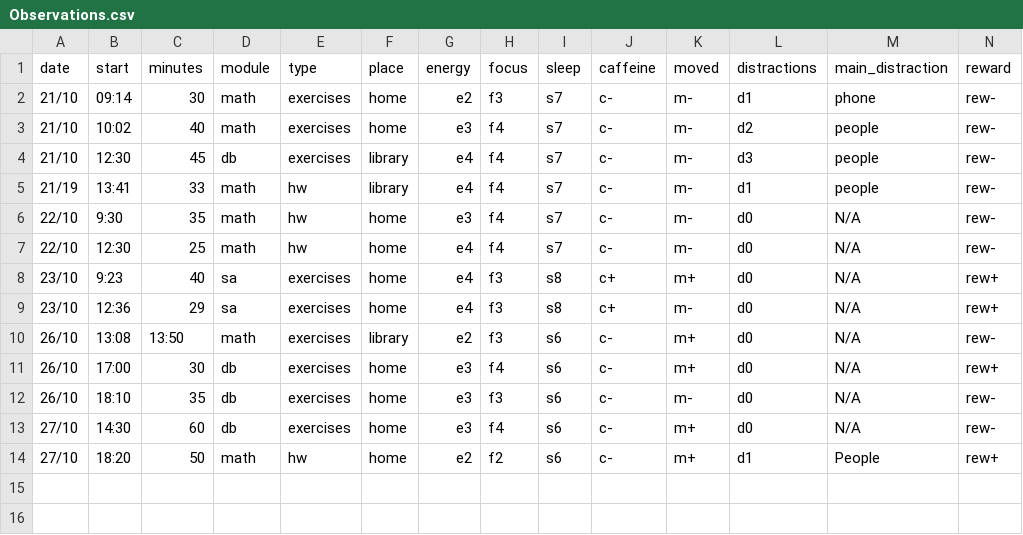
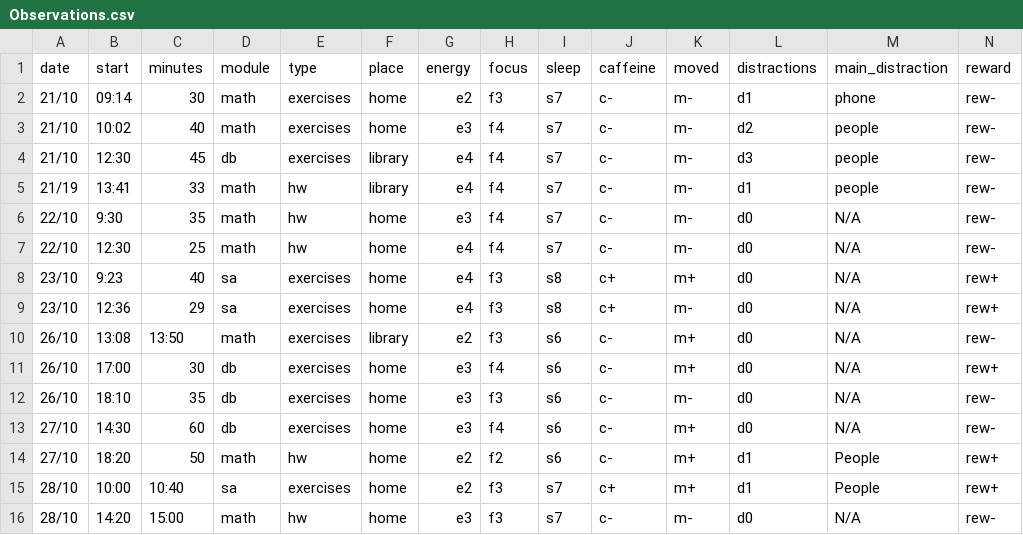
Before and after one commit to MrAnonymous1426/My-Dear-Data, a CSV file: data/Observations.csv, drawn as a sheet.

Commit message:
Add new observation entries for 28/10
Added new entries for exercises and homework on 28/10.

```diff
--- a/data/Observations.csv
+++ b/data/Observations.csv
@@ -14 +14,3 @@ date,start,minutes,module,type,place,energy,focus,sleep,caffeine,moved,distracti
 27/10,	18:20,	50,	math,	hw,	home,	e2,	f2,	s6,	c-,	m+,	d1,	People,	rew+
+28/10,	10:00,	10:40,	sa,	exercises,	home,	e2,	f3,	s7,	c+,	m+,	d1,	People,	rew+
+28/10,	14:20,	15:00,	math,	hw,	home,	e3,	f3,	s7,	c-,	m-,	d0,	N/A,	rew-
```
